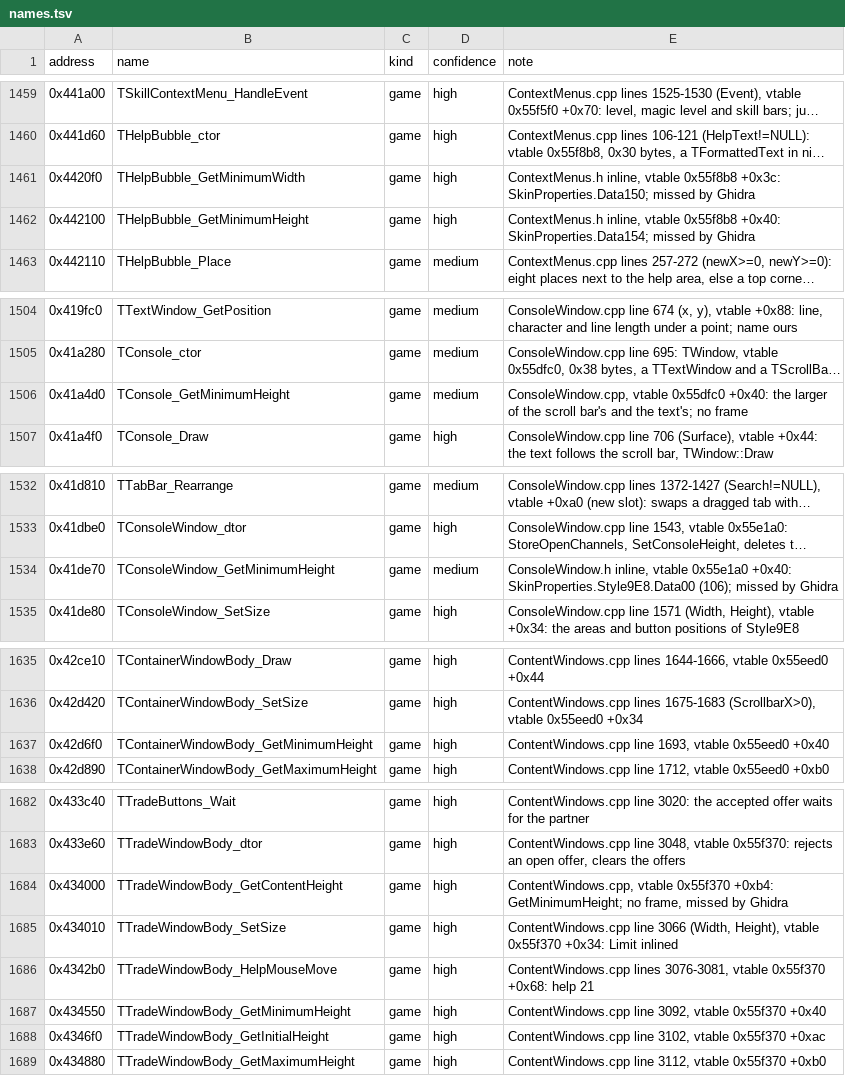
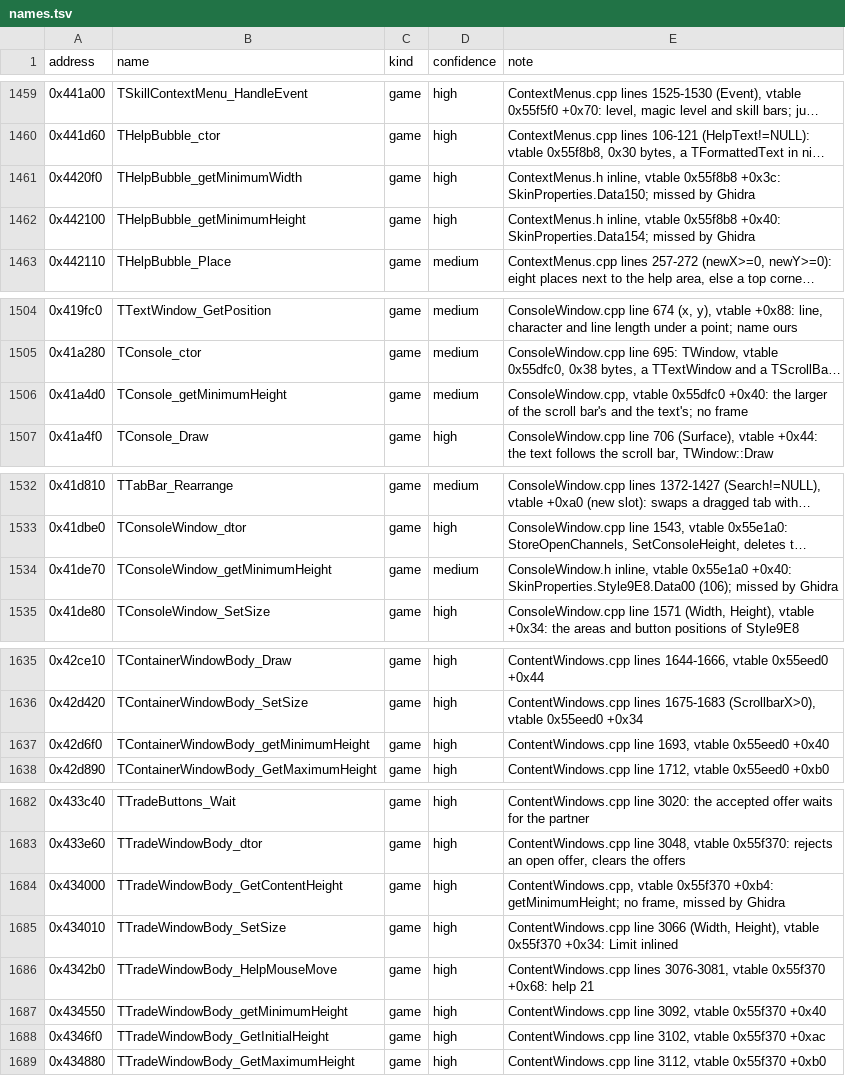
Before and after one commit to Coldensjo/Patella, a TSV file: names.tsv, drawn as a sheet; only a part is shown, gaps mark what is left out; long unchanged cells end in …; the diff covers the shown part only; the diff names each change by its address in the sheet, - before the commit and + after, or states it on an @@ line.

```diff
--- a/names.tsv
+++ b/names.tsv
-B1461 (name): THelpBubble_GetMinimumWidth
+B1461 (name): THelpBubble_getMinimumWidth
-B1462 (name): THelpBubble_GetMinimumHeight
+B1462 (name): THelpBubble_getMinimumHeight
-B1506 (name): TConsole_GetMinimumHeight
+B1506 (name): TConsole_getMinimumHeight
-B1534 (name): TConsoleWindow_GetMinimumHeight
+B1534 (name): TConsoleWindow_getMinimumHeight
-B1637 (name): TContainerWindowBody_GetMinimumHeight
+B1637 (name): TContainerWindowBody_getMinimumHeight
-E1684 (note): …0x55f370 +0xb4: GetMinimumHeight; no frame,…
+E1684 (note): …0x55f370 +0xb4: getMinimumHeight; no frame,…
-B1687 (name): TTradeWindowBody_GetMinimumHeight
+B1687 (name): TTradeWindowBody_getMinimumHeight
```
Also changed, not shown: 14 edited cells elsewhere in this file, 25 other files.
